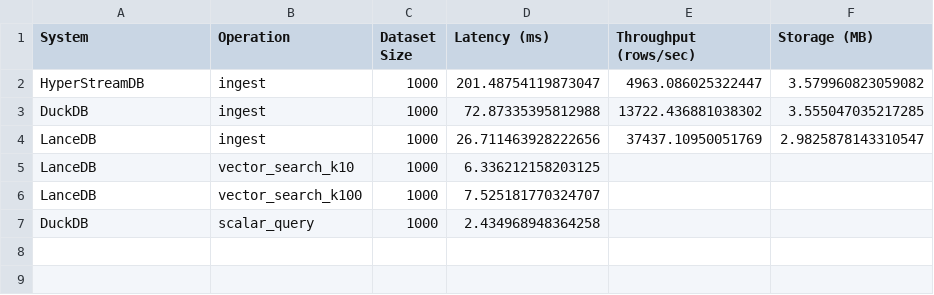
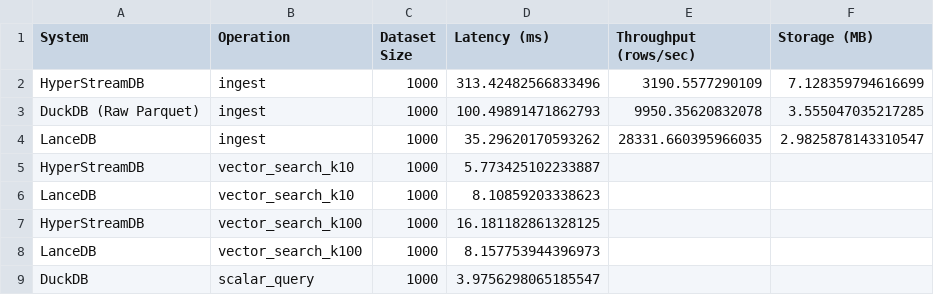
Before and after one commit to benolabsai/benostreamdb, a CSV file: benchmarks/competitive/benchmark_results/benchmark_results.csv, drawn as a sheet.

```diff
--- a/benchmarks/competitive/benchmark_results/benchmark_results.csv
+++ b/benchmarks/competitive/benchmark_results/benchmark_results.csv
@@ -1,7 +1,9 @@
 System,Operation,Dataset Size,Latency (ms),Throughput (rows/sec),Storage (MB)
-HyperStreamDB,ingest,1000,201.48754119873047,4963.086025322447,3.579960823059082
-DuckDB,ingest,1000,72.87335395812988,13722.436881038302,3.555047035217285
-LanceDB,ingest,1000,26.711463928222656,37437.10950051769,2.9825878143310547
-LanceDB,vector_search_k10,1000,6.336212158203125,,
-LanceDB,vector_search_k100,1000,7.525181770324707,,
-DuckDB,scalar_query,1000,2.434968948364258,,
+HyperStreamDB,ingest,1000,313.42482566833496,3190.5577290109,7.128359794616699
+DuckDB (Raw Parquet),ingest,1000,100.49891471862793,9950.35620832078,3.555047035217285
+LanceDB,ingest,1000,35.29620170593262,28331.660395966035,2.9825878143310547
+HyperStreamDB,vector_search_k10,1000,5.773425102233887,,
+LanceDB,vector_search_k10,1000,8.10859203338623,,
+HyperStreamDB,vector_search_k100,1000,16.181182861328125,,
+LanceDB,vector_search_k100,1000,8.157753944396973,,
+DuckDB,scalar_query,1000,3.9756298065185547,,
```
Also changed, not shown: 5 other files.
